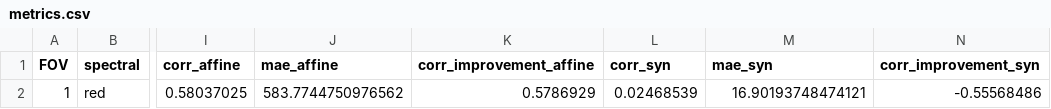
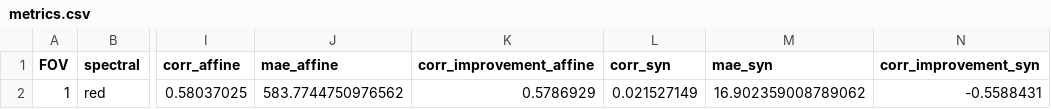
Before and after one commit to alicerho/pix_registration, a CSV file: new_notebooks/batch/outputs_2d/FOV-1/red_to_TRITC/metrics.csv, drawn as a sheet; only a part is shown, gaps mark what is left out; the diff names each change by its address in the sheet, - before the commit and + after, or states it on an @@ line.

```diff
--- a/new_notebooks/batch/outputs_2d/FOV-1/red_to_TRITC/metrics.csv
+++ b/new_notebooks/batch/outputs_2d/FOV-1/red_to_TRITC/metrics.csv
-L2 (corr_syn): 0.02468539
+L2 (corr_syn): 0.021527149
-M2 (mae_syn): 16.90193748474121
+M2 (mae_syn): 16.902359008789062
-N2 (corr_improvement_syn): -0.55568486
+N2 (corr_improvement_syn): -0.5588431
```
Also changed, not shown: new_notebooks/batch/outputs_2d/FOV-1/blue_to_DAPI/metrics.csv, new_notebooks/batch/outputs_2d/FOV-1/yellow_to_YFP/metrics.csv, 52 other files.
